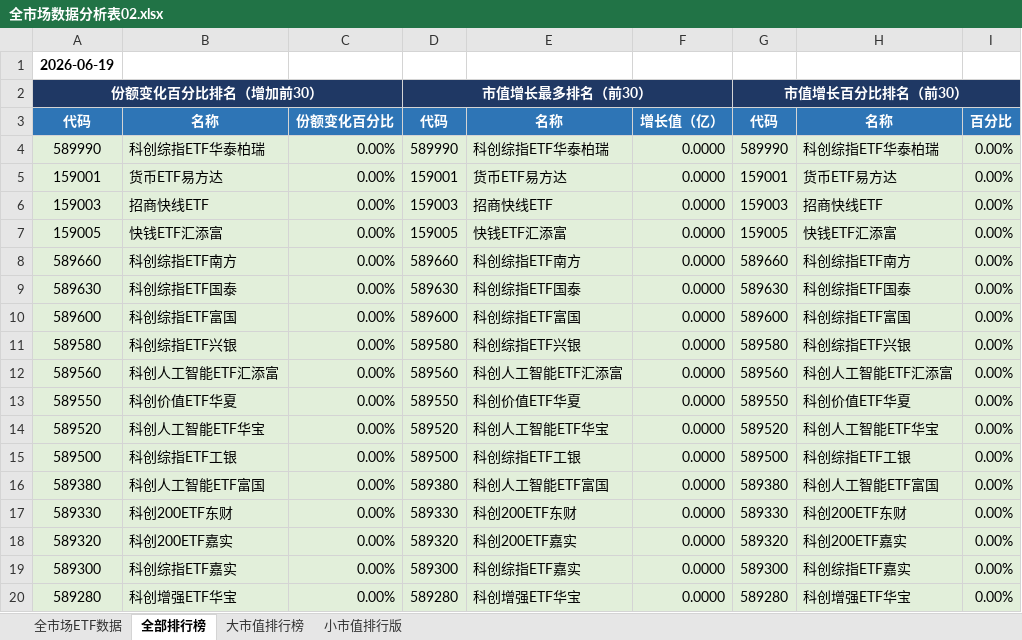
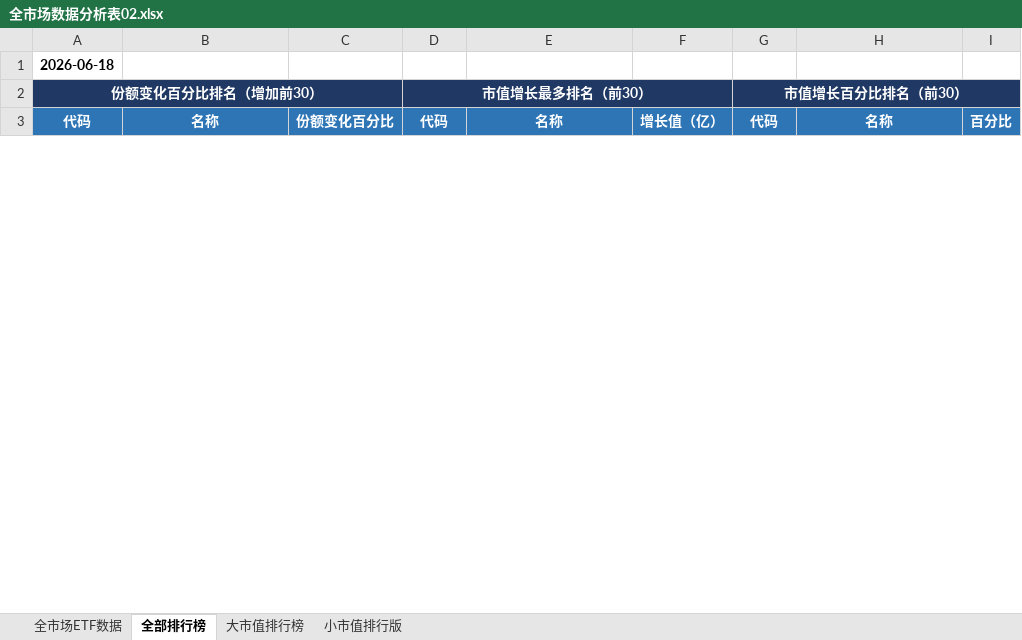
Before and after one commit to dagoushi003/dagoushi003.github.io, an Excel workbook: assets/posts/全市场数据分析表02.xlsx, sheet 全部排行榜, drawn as a sheet; only a part is shown; values as stored, in another font and other column widths than the file's, no borders; removed rows and columns are numbered as before the commit, all else as after; the diff covers the shown part only; the diff names each change by its address in the sheet, - before the commit and + after, or states it on an @@ line.

```diff
--- a/assets/posts/全市场数据分析表02.xlsx (sheet 全部排行榜)
+++ b/assets/posts/全市场数据分析表02.xlsx (sheet 全部排行榜)
-A1: 2026-06-19
+A1: 2026-06-18
-row 4: 589990 | 科创综指ETF华泰柏瑞 | 0.00% | 589990 | 科创综指ETF华泰柏瑞 | 0.0000 | 589990 | 科创综指ETF华泰柏瑞 | 0.00%
-row 5: 159001 | 货币ETF易方达 | 0.00% | 159001 | 货币ETF易方达 | 0.0000 | 159001 | 货币ETF易方达 | 0.00%
-row 6: 159003 | 招商快线ETF | 0.00% | 159003 | 招商快线ETF | 0.0000 | 159003 | 招商快线ETF | 0.00%
-row 7: 159005 | 快钱ETF汇添富 | 0.00% | 159005 | 快钱ETF汇添富 | 0.0000 | 159005 | 快钱ETF汇添富 | 0.00%
-row 8: 589660 | 科创综指ETF南方 | 0.00% | 589660 | 科创综指ETF南方 | 0.0000 | 589660 | 科创综指ETF南方 | 0.00%
-row 9: 589630 | 科创综指ETF国泰 | 0.00% | 589630 | 科创综指ETF国泰 | 0.0000 | 589630 | 科创综指ETF国泰 | 0.00%
-row 10: 589600 | 科创综指ETF富国 | 0.00% | 589600 | 科创综指ETF富国 | 0.0000 | 589600 | 科创综指ETF富国 | 0.00%
-row 11: 589580 | 科创综指ETF兴银 | 0.00% | 589580 | 科创综指ETF兴银 | 0.0000 | 589580 | 科创综指ETF兴银 | 0.00%
-row 12: 589560 | 科创人工智能ETF汇添富 | 0.00% | 589560 | 科创人工智能ETF汇添富 | 0.0000 | 589560 | 科创人工智能ETF汇添富 | 0.00%
-row 13: 589550 | 科创价值ETF华夏 | 0.00% | 589550 | 科创价值ETF华夏 | 0.0000 | 589550 | 科创价值ETF华夏 | 0.00%
-row 14: 589520 | 科创人工智能ETF华宝 | 0.00% | 589520 | 科创人工智能ETF华宝 | 0.0000 | 589520 | 科创人工智能ETF华宝 | 0.00%
-row 15: 589500 | 科创综指ETF工银 | 0.00% | 589500 | 科创综指ETF工银 | 0.0000 | 589500 | 科创综指ETF工银 | 0.00%
-row 16: 589380 | 科创人工智能ETF富国 | 0.00% | 589380 | 科创人工智能ETF富国 | 0.0000 | 589380 | 科创人工智能ETF富国 | 0.00%
-row 17: 589330 | 科创200ETF东财 | 0.00% | 589330 | 科创200ETF东财 | 0.0000 | 589330 | 科创200ETF东财 | 0.00%
-row 18: 589320 | 科创200ETF嘉实 | 0.00% | 589320 | 科创200ETF嘉实 | 0.0000 | 589320 | 科创200ETF嘉实 | 0.00%
-row 19: 589300 | 科创综指ETF嘉实 | 0.00% | 589300 | 科创综指ETF嘉实 | 0.0000 | 589300 | 科创综指ETF嘉实 | 0.00%
-row 20: 589280 | 科创增强ETF华宝 | 0.00% | 589280 | 科创增强ETF华宝 | 0.0000 | 589280 | 科创增强ETF华宝 | 0.00%
```
Also changed, not shown: 60 added rows and 43 removed rows elsewhere in this sheet, sheet 全市场ETF数据, sheet 小市值排行版, sheet 大市值排行榜.
